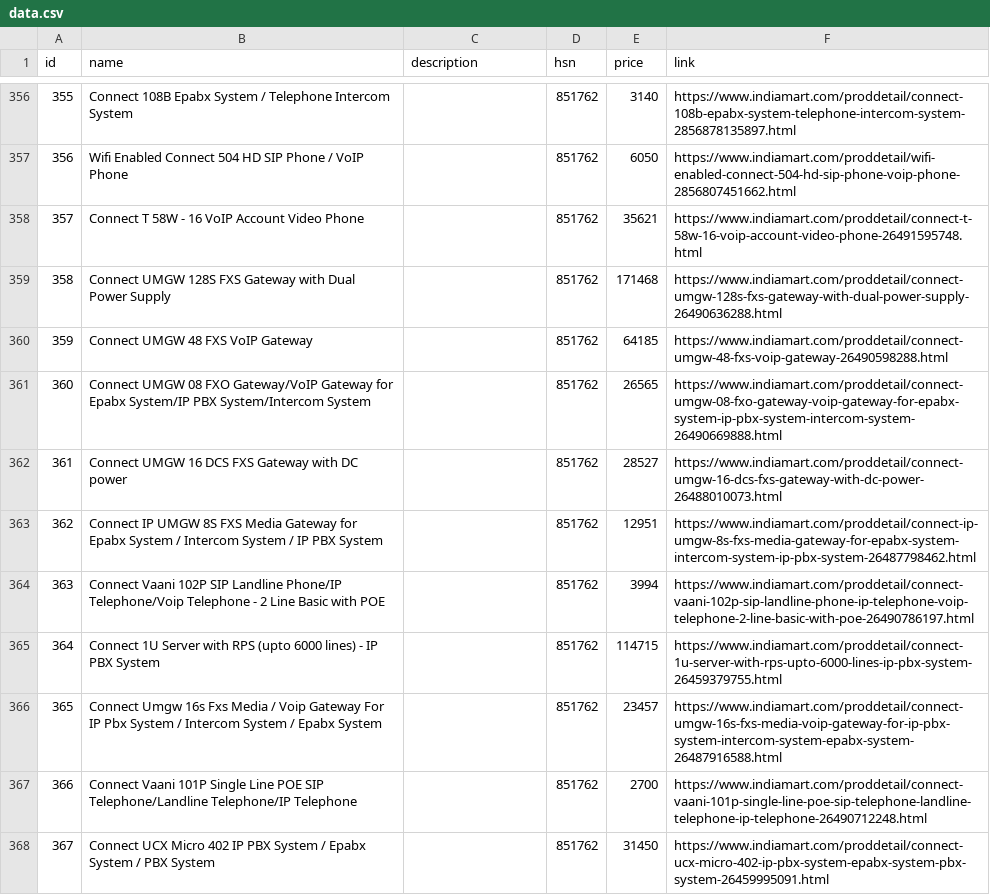
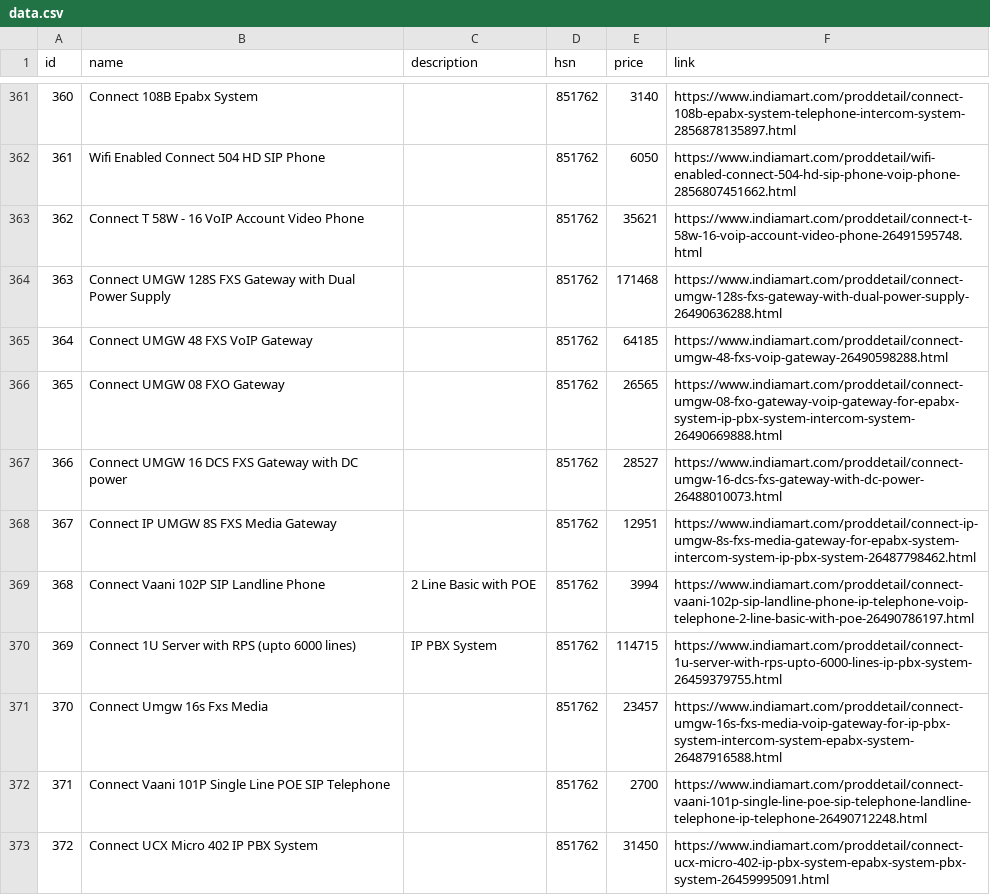
Before and after one commit to code007-1/qoutation_app, a CSV file: assets/data.csv, drawn as a sheet; only a part is shown, gaps mark what is left out; addresses are those after the commit; the diff covers the shown part only; the diff names each change by its address in the sheet, - before the commit and + after, or states it on an @@ line.

```diff
--- a/assets/data.csv
+++ b/assets/data.csv
@@ column A (id) renumbered from row 279 down @@
-B361 (name): Connect 108B Epabx System / Telephone Intercom System
+B361 (name): Connect 108B Epabx System
-B362 (name): Wifi Enabled Connect 504 HD SIP Phone / VoIP Phone
+B362 (name): Wifi Enabled Connect 504 HD SIP Phone
-B366 (name): …08 FXO Gateway/VoIP Gateway for Epabx System/IP PBX System/Intercom System
+B366 (name): …08 FXO Gateway
-B368 (name): …Media Gateway for Epabx System / Intercom System / IP PBX System
+B368 (name): …Media Gateway
-B369 (name): …SIP Landline Phone/IP Telephone/Voip Telephone - 2 Line Basic with POE
+B369 (name): …SIP Landline Phone
-C369 (description): (empty)
+C369 (description): 2 Line Basic with POE
-B370 (name): …6000 lines) - IP PBX System
+B370 (name): …6000 lines)
-C370 (description): (empty)
+C370 (description): IP PBX System
-B371 (name): …Fxs Media / Voip Gateway For IP Pbx System / Intercom System / Epabx System
+B371 (name): …Fxs Media
-B372 (name): …POE SIP Telephone/Landline Telephone/IP Telephone
+B372 (name): …POE SIP Telephone
-B373 (name): …PBX System / Epabx System / PBX System
+B373 (name): …PBX System
```
Also changed, not shown: 5 added rows and 99 edited cells elsewhere in this file, 7 other files.
